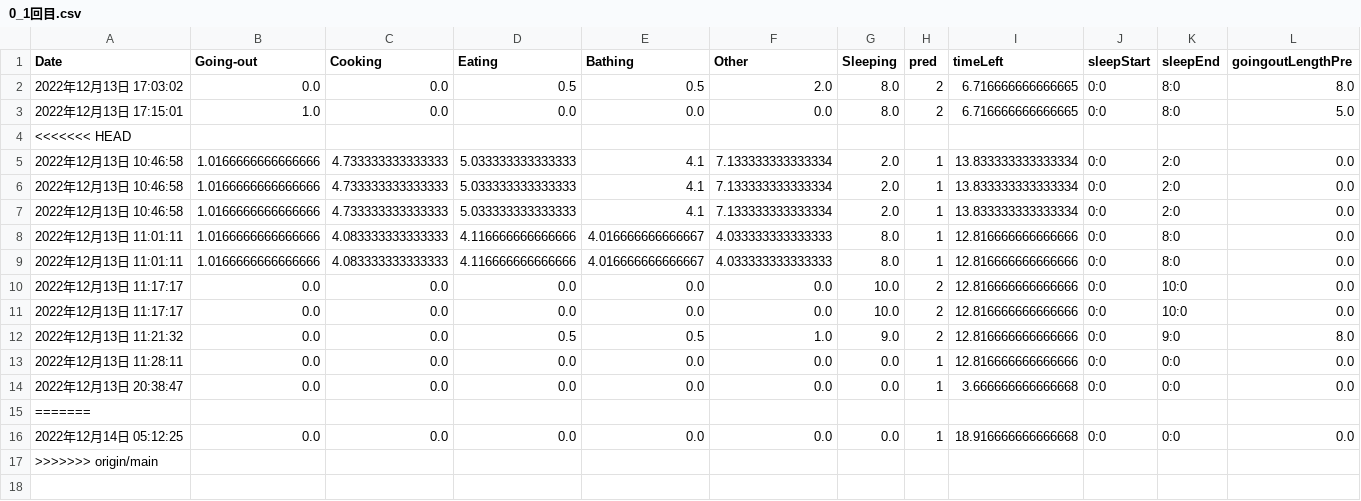
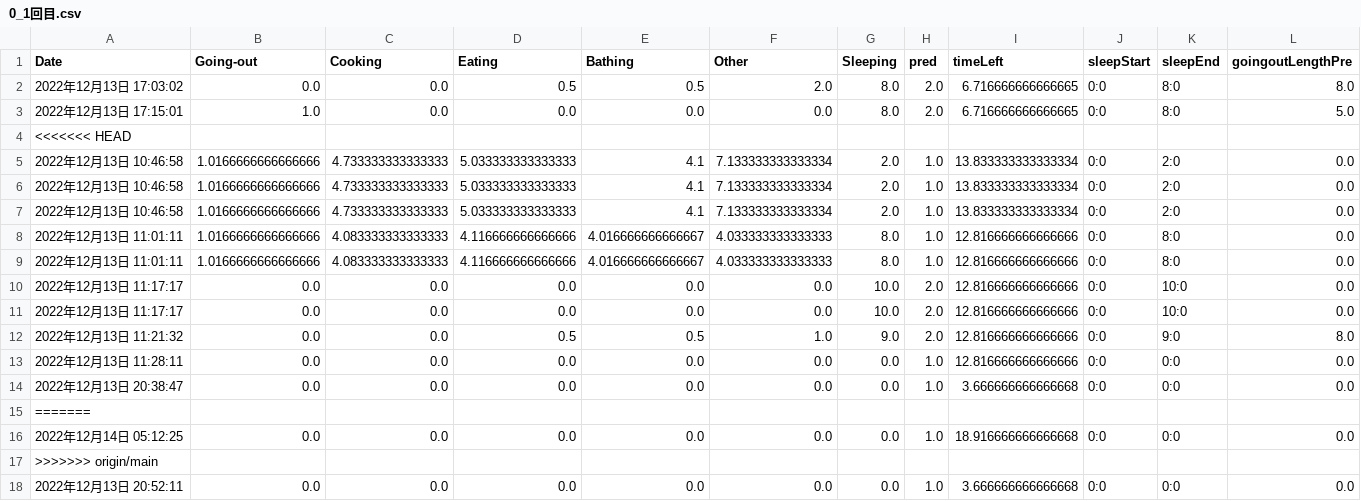
Before and after one commit to KantaMatsumoto/m_thesis, a CSV file: result/0_1回目.csv, drawn as a sheet; only a part is shown; rows hold the shown columns only; the diff names each change by its address in the sheet, - before the commit and + after, or states it on an @@ line.

```diff
--- a/result/0_1回目.csv
+++ b/result/0_1回目.csv
-H2:H3 (pred): 2
+H2:H3 (pred): 2.0
-H5:H9 (pred): 1
+H5:H9 (pred): 1.0
-H10:H12 (pred): 2
+H10:H12 (pred): 2.0
-H13:H14 (pred): 1
+H13:H14 (pred): 1.0
-H16 (pred): 1
+H16 (pred): 1.0
+row 18: 2022年12月13日 20:52:11 | 0.0 | 0.0 | 0.0 | 0.0 | 0.0 | 0.0 | 1.0 | 3.666666666666668 | 0:0 | 0:0 | 0.0
```
Also changed, not shown: result/0_2回目.csv, 4 other files.
